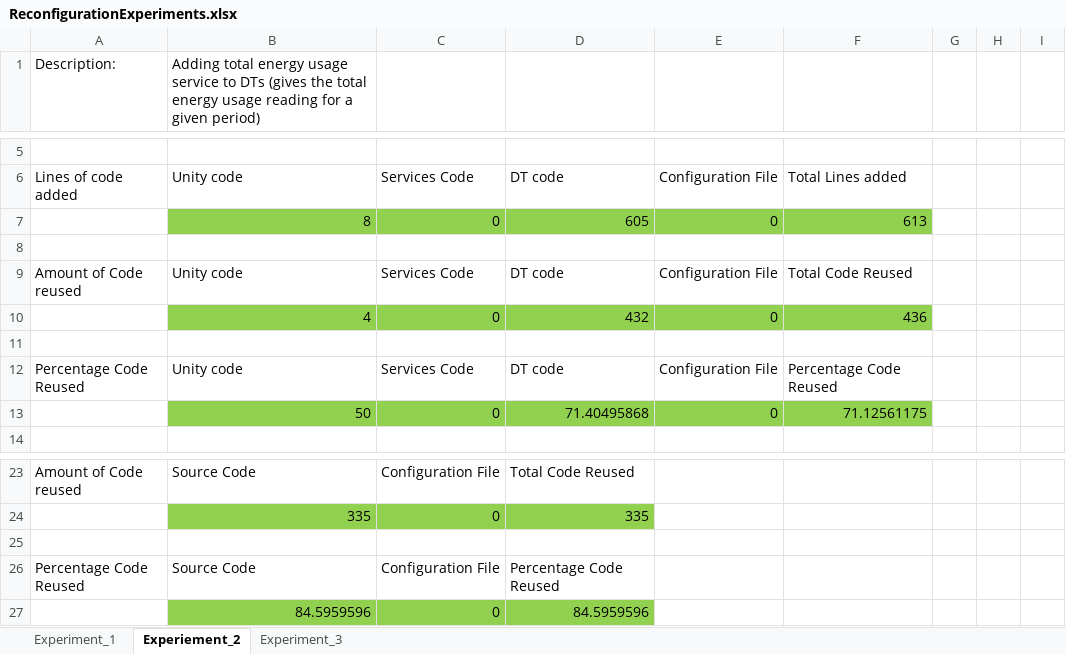
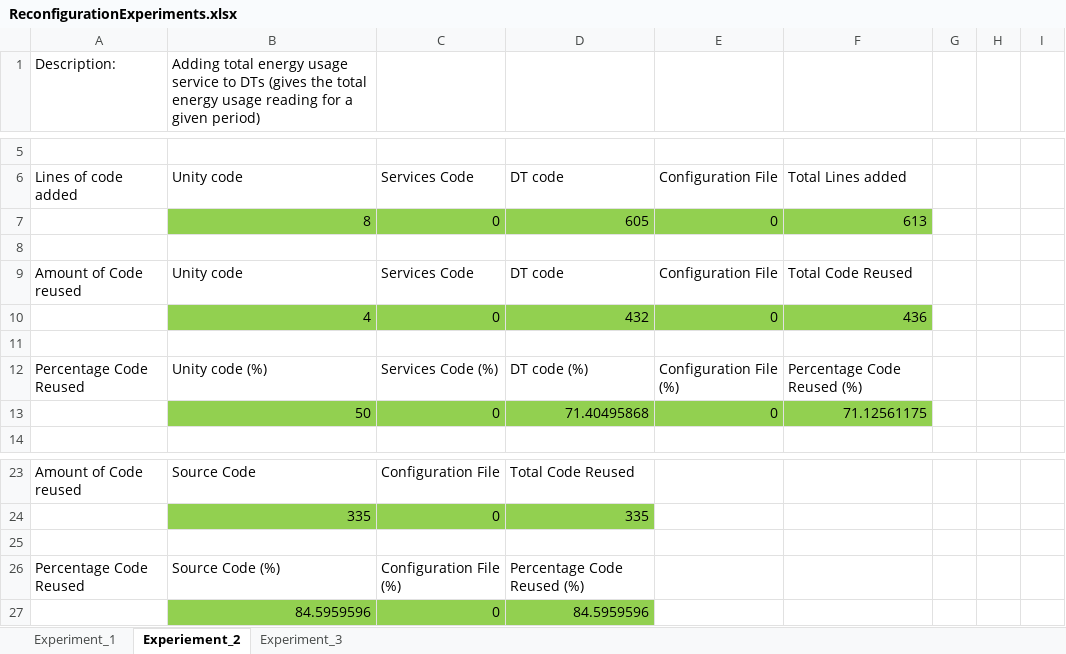
Before and after one commit to GabeDS9/Masters-Case-Study, an Excel workbook: Reconfig-Experiments/Results/ReconfigurationExperiments.xlsx, sheet Experiement_2, drawn as a sheet; only a part is shown, gaps mark what is left out; values as stored, in another font and other column widths than the file's, no borders; the diff names each change by its address in the sheet, - before the commit and + after, or states it on an @@ line.

```diff
--- a/Reconfig-Experiments/Results/ReconfigurationExperiments.xlsx (sheet Experiement_2)
+++ b/Reconfig-Experiments/Results/ReconfigurationExperiments.xlsx (sheet Experiement_2)
-B12: Unity code
+B12: Unity code (%)
-C12: Services Code
+C12: Services Code (%)
-D12: DT code
+D12: DT code (%)
-E12: Configuration File
+E12: Configuration File (%)
-F12: Percentage Code Reused
+F12: Percentage Code Reused (%)
-B26: Source Code
+B26: Source Code (%)
-C26: Configuration File
+C26: Configuration File (%)
-D26: Percentage Code Reused
+D26: Percentage Code Reused (%)
```
Also changed, not shown: sheet Experiment_3, sheet Experiment_1, 10 other files.
